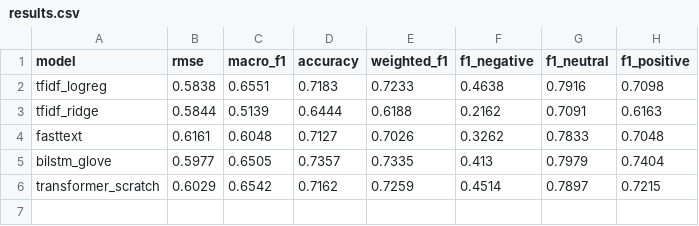
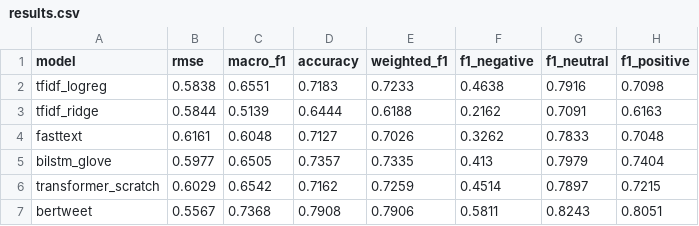
Before and after one commit to allia-wase/formative2-vaccine-sentiment, a CSV file: reports/results.csv, drawn as a sheet; the diff names each change by its address in the sheet, - before the commit and + after, or states it on an @@ line.

Commit message:
Add BERTweet results and predictions

```diff
--- a/reports/results.csv
+++ b/reports/results.csv
+row 7: bertweet | 0.5567 | 0.7368 | 0.7908 | 0.7906 | 0.5811 | 0.8243 | 0.8051
```
Also changed, not shown: reports/experiment_log.csv, 1 other file.
